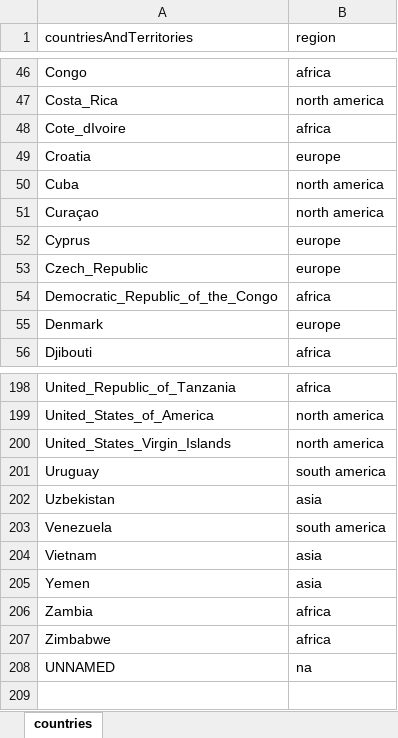
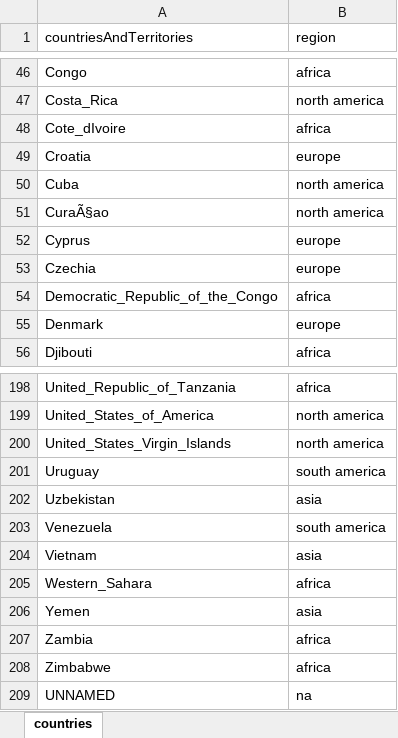
Before and after one commit to mortenjc/covid2019, an Excel workbook: region_names.xlsx, sheet countries, drawn as a sheet; only a part is shown, gaps mark what is left out; values as stored, in another font and other column widths than the file's, no borders; the diff names each change by its address in the sheet, - before the commit and + after, or states it on an @@ line.

```diff
--- a/region_names.xlsx (sheet countries)
+++ b/region_names.xlsx (sheet countries)
-A51 (countriesAndTerritories): Curaçao
+A51 (countriesAndTerritories): CuraÃ§ao
-A53 (countriesAndTerritories): Czech_Republic
+A53 (countriesAndTerritories): Czechia
+row 205: Western_Sahara | africa
```
Also changed, not shown: gapminder.xlsx, 1 other file.
